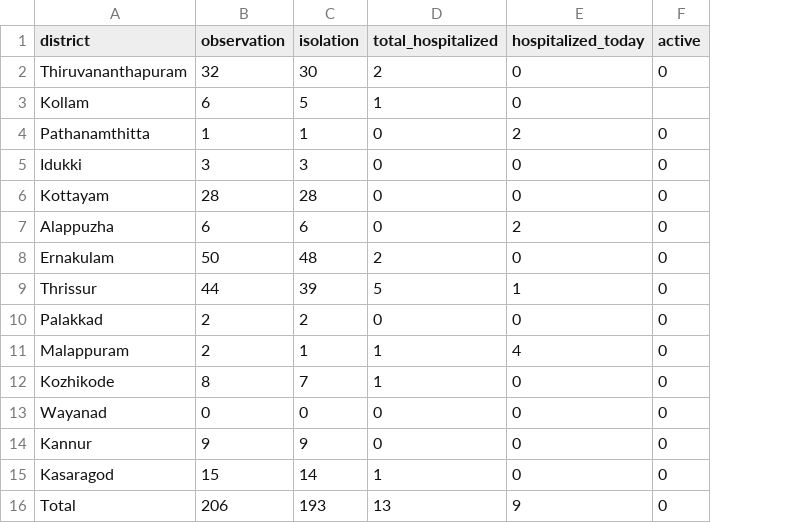
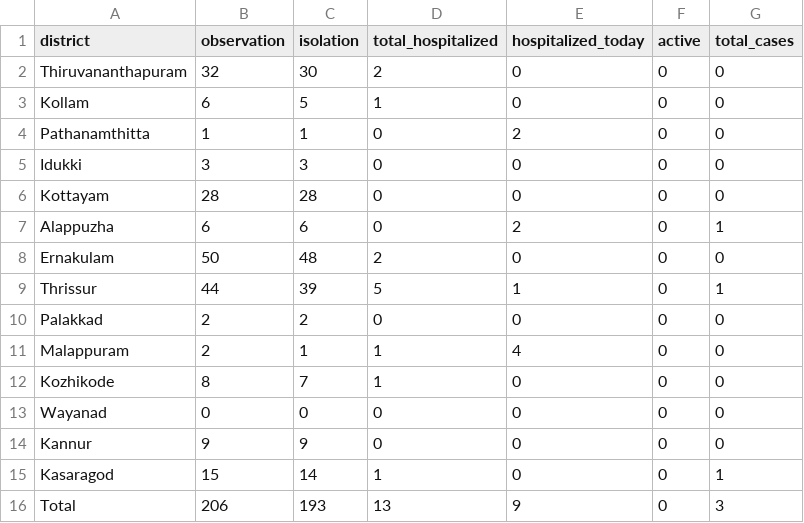
Before and after one commit to jinoytommanjaly/covid19-viz, a CSV file: data/data_1_3_2020.csv, drawn as a sheet; the diff names each change by its address in the sheet, - before the commit and + after, or states it on an @@ line.

```diff
--- a/data/data_1_3_2020.csv
+++ b/data/data_1_3_2020.csv
+column G (total_cases), rows 2-16: 0 | 0 | 0 | 0 | 0 | 1 | 0 | 1 | 0 | 0 | 0 | 0 | 0 | 1 | 3
-F3 (active): (empty)
+F3 (active): 0
```
Also changed, not shown: data/data_2_3_2020.csv, data/data_3_3_2020.csv, 8 other files.
